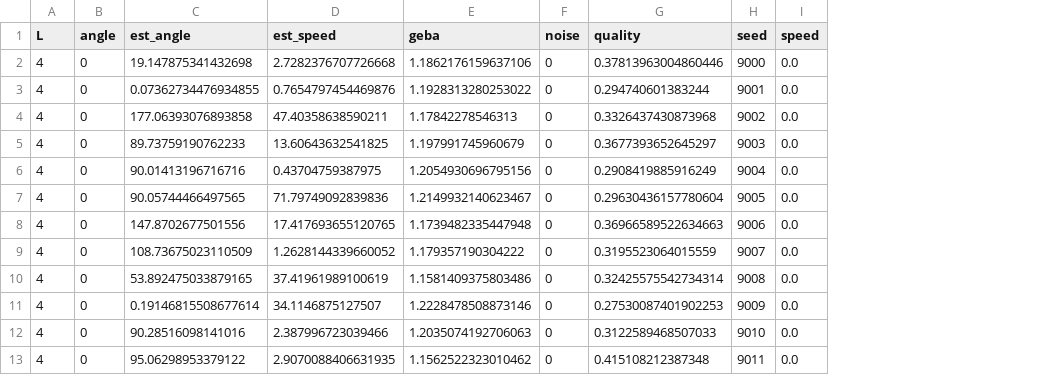
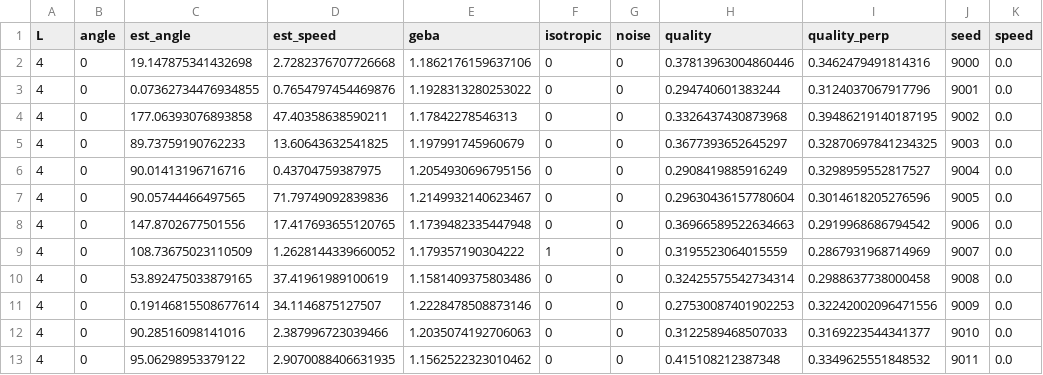
Before and after one commit to onewmann/hs-esslingen, a CSV file: benchmark/results/static.csv, drawn as a sheet; only a part is shown; the diff names each change by its address in the sheet, - before the commit and + after, or states it on an @@ line.

Commit message:
Packaging, CI, benchmark output and README for the new options
Python 3.10 or later, matplotlib 3.6 or later, h5py in the data extra; CI
tests Python 3.10 and 3.13 with a pip cache. run_tests prints file and line
of a failure. benchmark --quick writes to results_quick instead of the
committed results. README documents the new options and the added
limitations; benchmark rerun with unchanged numbers.

```diff
--- a/benchmark/results/static.csv
+++ b/benchmark/results/static.csv
+column F (isotropic), rows 2-13: 0 | 0 | 0 | 0 | 0 | 0 | 0 | 1 | 0 | 0 | 0 | 0
+column I (quality_perp), rows 2-13: 0.3462479491814316 | 0.3124037067917796 | 0.39486219140187195 | 0.32870697841234325 | 0.3298959552817527 | 0.3014618205276596 | 0.2919968686794542 | 0.2867931968714969 | 0.2988637738000458 | 0.32242002096471556 | 0.3169223544341377 | 0.3349625551848532
```
Also changed, not shown: benchmark/results/before_after.csv, benchmark/results/recordings.csv, 12 other files.
